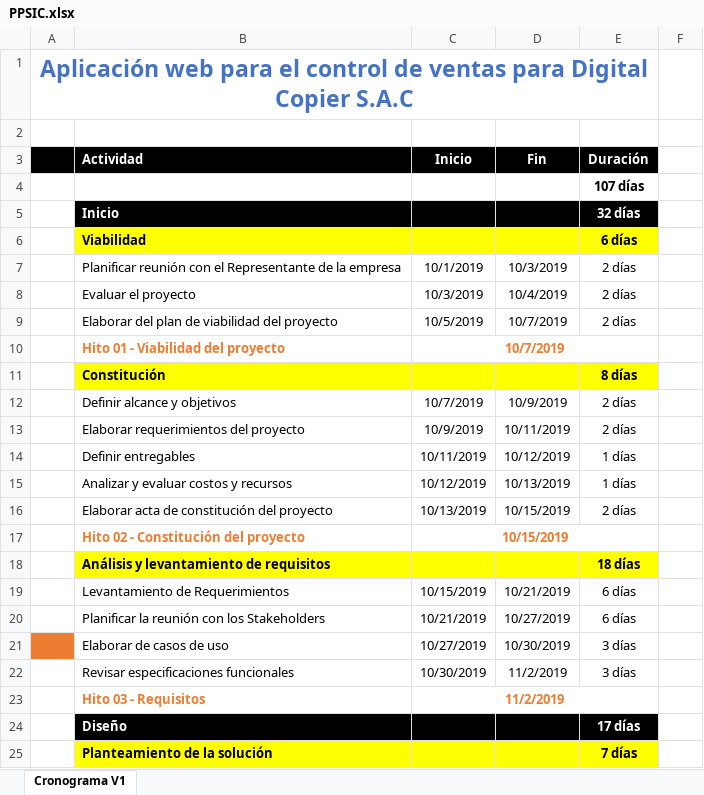
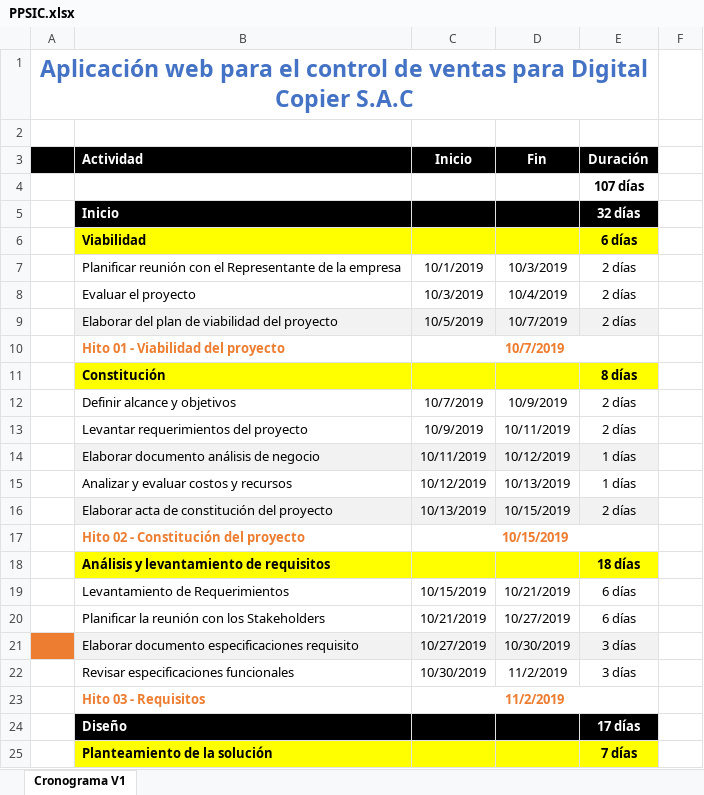
Before and after one commit to tecnalogia/SIC, an Excel workbook: desarrollo/SIC/Documentos/PPSIC.xlsx, sheet Cronograma V1, drawn as a sheet; only a part is shown; values as stored, in another font and other column widths than the file's, no borders; the diff names each change by its address in the sheet, - before the commit and + after, or states it on an @@ line.

```diff
--- a/desarrollo/SIC/Documentos/PPSIC.xlsx (sheet Cronograma V1)
+++ b/desarrollo/SIC/Documentos/PPSIC.xlsx (sheet Cronograma V1)
-B9:E9 fill: none
+B9:E9 fill: #F2F2F2
-B13 (Actividad): Elaborar requerimientos del proyecto
+B13 (Actividad): Levantar requerimientos del proyecto
-B14 (Actividad): Definir entregables
+B14 (Actividad): Elaborar documento análisis de negocio
-B14:E14 fill: none
+B14:E14 fill: #F2F2F2
-B16:E16 fill: none
+B16:E16 fill: #F2F2F2
-B21 (Actividad): Elaborar de casos de uso
+B21 (Actividad): Elaborar documento especificaciones requisito
-B21:E21 fill: none
+B21:E21 fill: #F2F2F2
```
Also changed, not shown: 11 other files.
